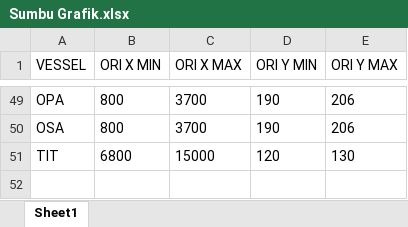
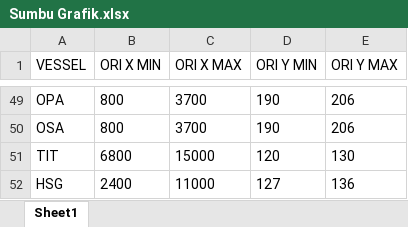
Before and after one commit to fxchris8/ReduceBunker, an Excel workbook: storage/app/Sumbu Grafik.xlsx, sheet Sheet1, drawn as a sheet; only a part is shown, gaps mark what is left out; values as stored, in another font and other column widths than the file's, no borders; the diff names each change by its address in the sheet, - before the commit and + after, or states it on an @@ line.

```diff
--- a/storage/app/Sumbu Grafik.xlsx (sheet Sheet1)
+++ b/storage/app/Sumbu Grafik.xlsx (sheet Sheet1)
+row 52: HSG | 2400 | 11000 | 127 | 136
```
Also changed, not shown: storage/app/Titik Ori Grafik.xlsx, 1 other file.
